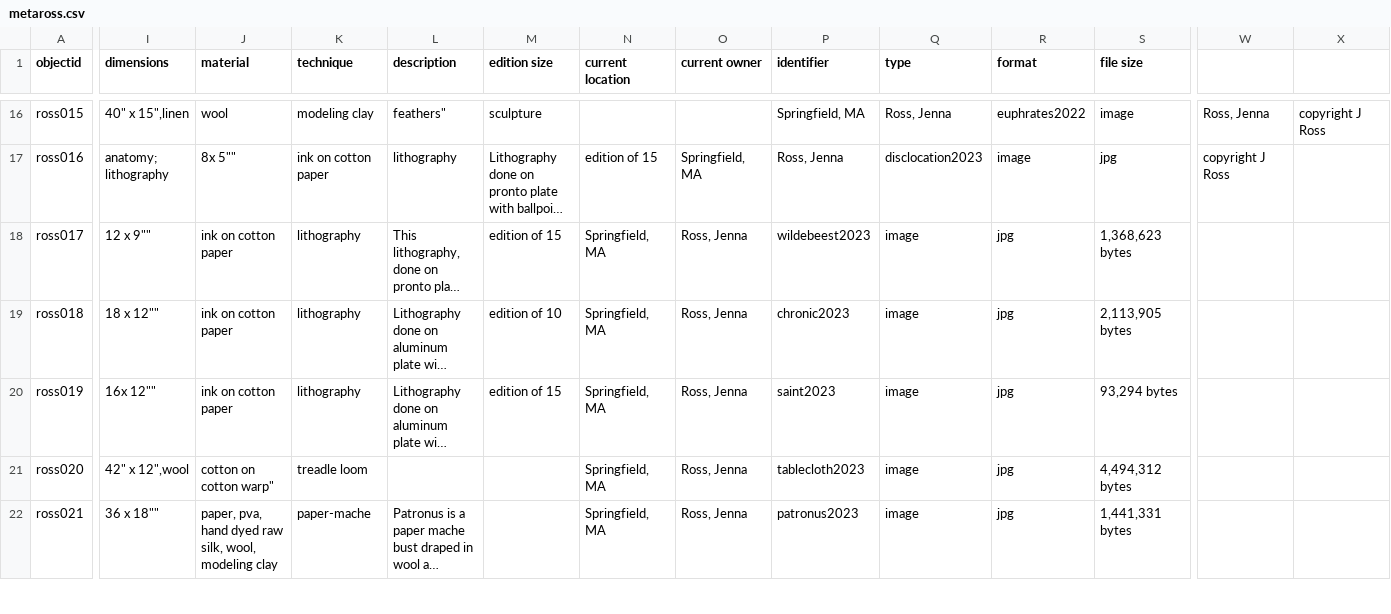
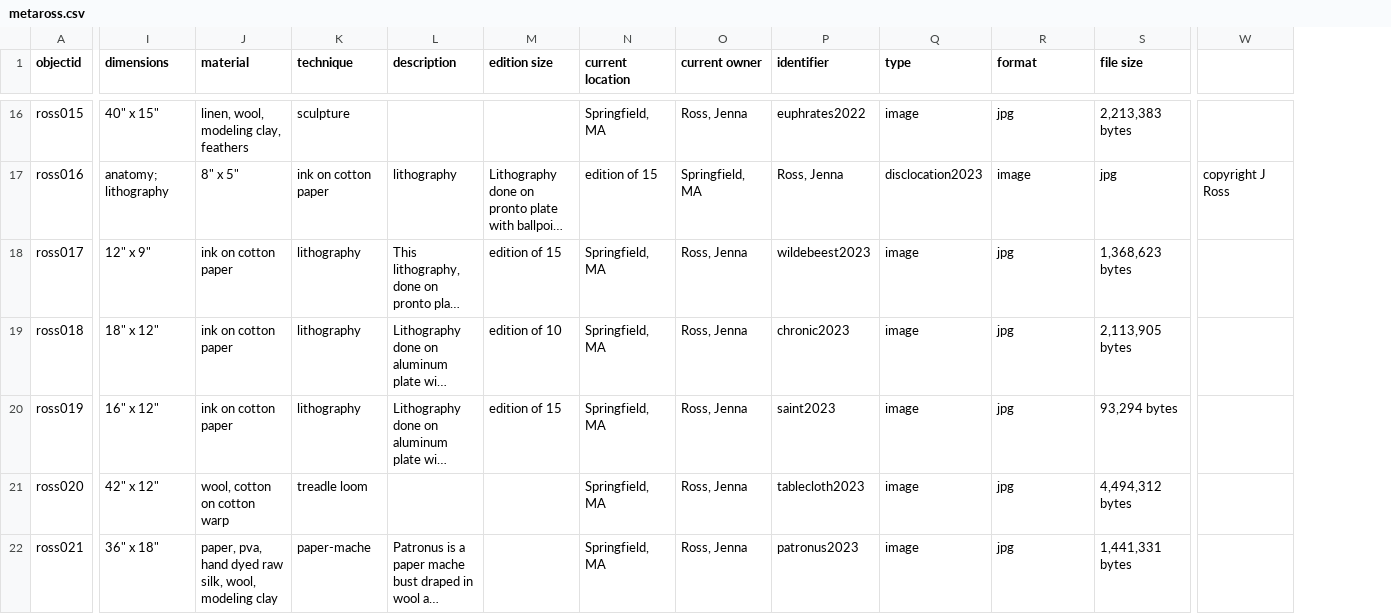
Before and after one commit to jallir/ross_portfolio, a CSV file: _data/metaross.csv, drawn as a sheet; only a part is shown, gaps mark what is left out; long unchanged cells end in …; removed rows and columns are numbered as before the commit, all else as after; the diff covers the shown part only; the diff names each change by its address in the sheet, - before the commit and + after, or states it on an @@ line.

```diff
--- a/_data/metaross.csv
+++ b/_data/metaross.csv
-column W, rows 16-17: Ross, Jenna | copyright J Ross
-I16 (dimensions): 40" x 15",linen
+I16 (dimensions): 40" x 15"
-J16 (material): wool
+J16 (material): linen, wool, modeling clay, feathers
-K16 (technique): modeling clay
+K16 (technique): sculpture
-L16 (description): feathers"
+L16 (description): (empty)
-M16 (edition size): sculpture
+M16 (edition size): (empty)
-N16 (current location): (empty)
+N16 (current location): Springfield, MA
-O16 (current owner): (empty)
+O16 (current owner): Ross, Jenna
-P16 (identifier): Springfield, MA
+P16 (identifier): euphrates2022
-Q16 (type): Ross, Jenna
+Q16 (type): image
-R16 (format): euphrates2022
+R16 (format): jpg
-S16 (file size): image
+S16 (file size): 2,213,383 bytes
-W16: copyright J Ross
+W16: (empty)
-J17 (material): 8x 5""
+J17 (material): 8" x 5"
-W17: (empty)
+W17: copyright J Ross
-I18 (dimensions): 12 x 9""
+I18 (dimensions): 12" x 9"
-I19 (dimensions): 18 x 12""
+I19 (dimensions): 18" x 12"
-I20 (dimensions): 16x 12""
+I20 (dimensions): 16" x 12"
-I21 (dimensions): 42" x 12",wool
+I21 (dimensions): 42" x 12"
-J21 (material): cotton on cotton warp"
+J21 (material): wool, cotton on cotton warp
-I22 (dimensions): 36 x 18""
+I22 (dimensions): 36" x 18"
```
Also changed, not shown: 47 edited cells elsewhere in this file.
